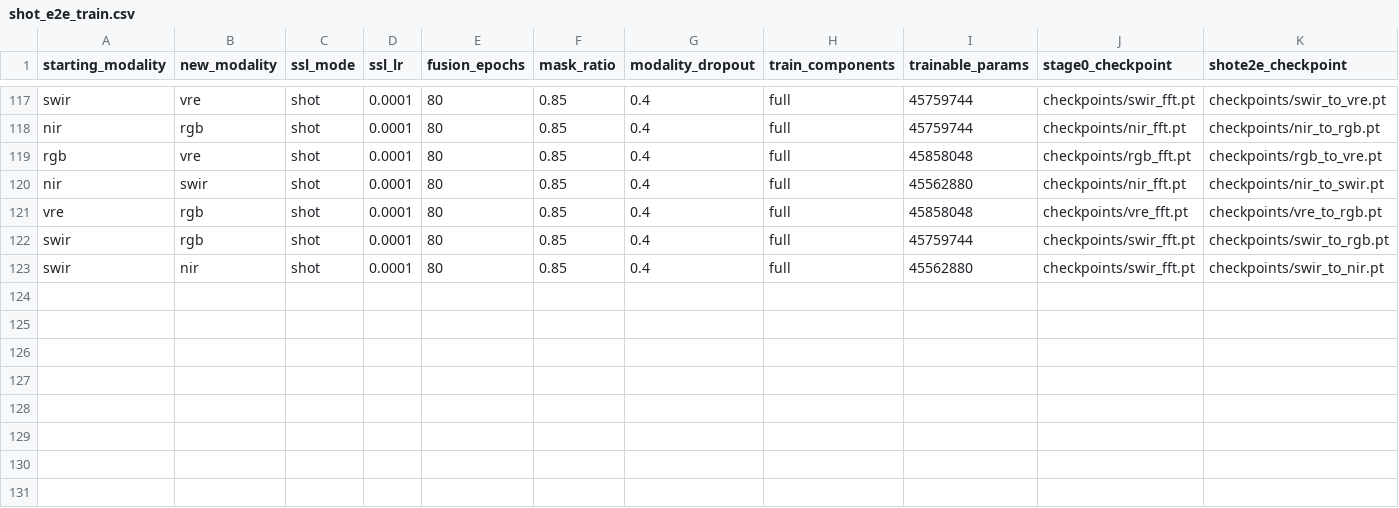
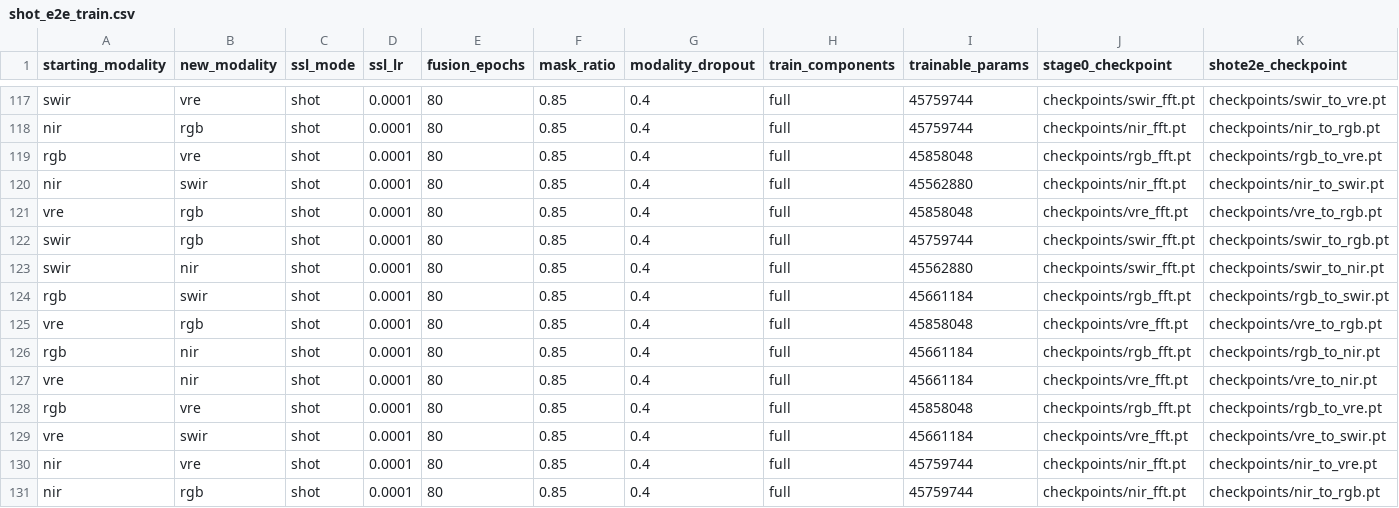
Before and after one commit to timgzhou/ever-changing-modality, a CSV file: res/shot_e2e_train.csv, drawn as a sheet; only a part is shown, gaps mark what is left out.

```diff
--- a/res/shot_e2e_train.csv
+++ b/res/shot_e2e_train.csv
@@ -123 +123,9 @@ swir,rgb,shot,0.0001,80,0.85,0.4,full,45759744,checkpoints/swir_fft.pt,checkpoin
 swir,nir,shot,0.0001,80,0.85,0.4,full,45562880,checkpoints/swir_fft.pt,checkpoints/swir_to_nir.pt
+rgb,swir,shot,0.0001,80,0.85,0.4,full,45661184,checkpoints/rgb_fft.pt,checkpoints/rgb_to_swir.pt
+vre,rgb,shot,0.0001,80,0.85,0.4,full,45858048,checkpoints/vre_fft.pt,checkpoints/vre_to_rgb.pt
+rgb,nir,shot,0.0001,80,0.85,0.4,full,45661184,checkpoints/rgb_fft.pt,checkpoints/rgb_to_nir.pt
+vre,nir,shot,0.0001,80,0.85,0.4,full,45661184,checkpoints/vre_fft.pt,checkpoints/vre_to_nir.pt
+rgb,vre,shot,0.0001,80,0.85,0.4,full,45858048,checkpoints/rgb_fft.pt,checkpoints/rgb_to_vre.pt
+vre,swir,shot,0.0001,80,0.85,0.4,full,45661184,checkpoints/vre_fft.pt,checkpoints/vre_to_swir.pt
+nir,vre,shot,0.0001,80,0.85,0.4,full,45759744,checkpoints/nir_fft.pt,checkpoints/nir_to_vre.pt
+nir,rgb,shot,0.0001,80,0.85,0.4,full,45759744,checkpoints/nir_fft.pt,checkpoints/nir_to_rgb.pt
```
Also changed, not shown: 1 other file.
